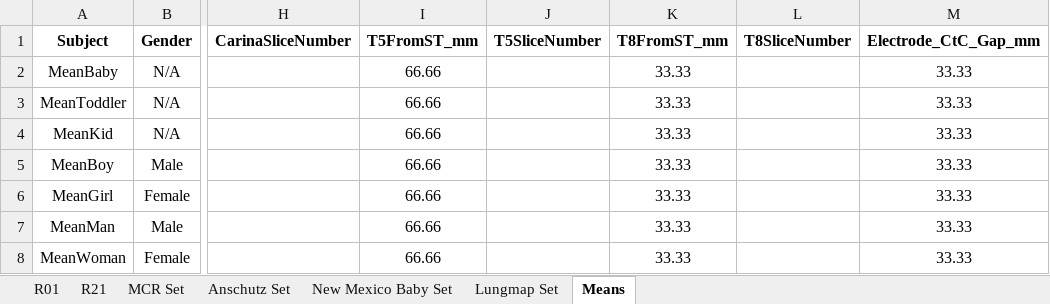
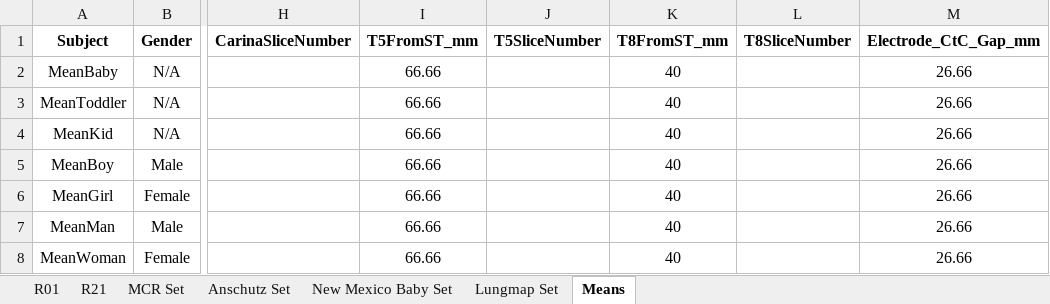
Before and after one commit to KylerHoward/OOEIT_FEM_Driver, an Excel workbook: CT Data Boundaries.xlsx, sheet Means, drawn as a sheet; only a part is shown, gaps mark what is left out; values as stored, in another font and other column widths than the file's, no borders; the diff names each change by its address in the sheet, - before the commit and + after, or states it on an @@ line.

Commit message:
Finalized making the code work with mean meshes!

```diff
--- a/CT Data Boundaries.xlsx (sheet Means)
+++ b/CT Data Boundaries.xlsx (sheet Means)
-K2:K8 (T8FromST_mm): 33.33
+K2:K8 (T8FromST_mm): 40
-M2:M8 (Electrode_CtC_Gap_mm): 33.33
+M2:M8 (Electrode_CtC_Gap_mm): 26.66
```
Also changed, not shown: 1 other file.
